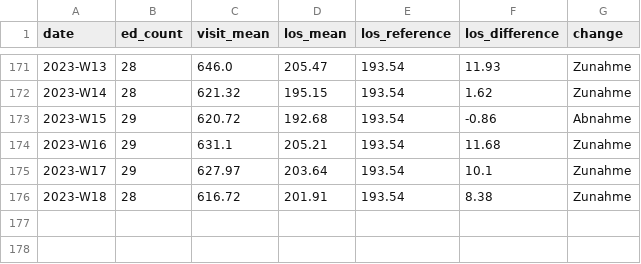
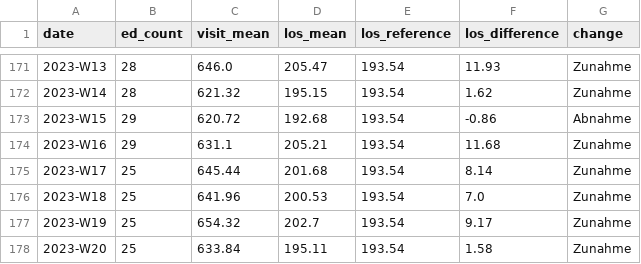
Before and after one commit to robert-koch-institut/AKTIN_Daten_zur_Aufenthaltsdauer_in_Notaufnahmen, a CSV file: Notaufnahme_Aufenthaltsdauer.csv, drawn as a sheet; only a part is shown, gaps mark what is left out.

```diff
--- a/Notaufnahme_Aufenthaltsdauer.csv
+++ b/Notaufnahme_Aufenthaltsdauer.csv
@@ -174,3 +174,5 @@ date,ed_count,visit_mean,los_mean,los_reference,los_difference,change
 2023-W16,29,631.1,205.21,193.54,11.68,Zunahme
-2023-W17,29,627.97,203.64,193.54,10.1,Zunahme
-2023-W18,28,616.72,201.91,193.54,8.38,Zunahme
+2023-W17,25,645.44,201.68,193.54,8.14,Zunahme
+2023-W18,25,641.96,200.53,193.54,7.0,Zunahme
+2023-W19,25,654.32,202.7,193.54,9.17,Zunahme
+2023-W20,25,633.84,195.11,193.54,1.58,Zunahme
```
Also changed, not shown: 6 other files.
